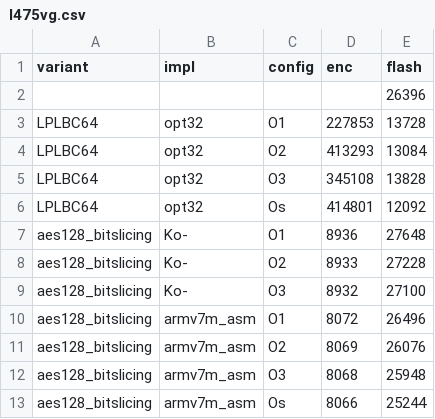
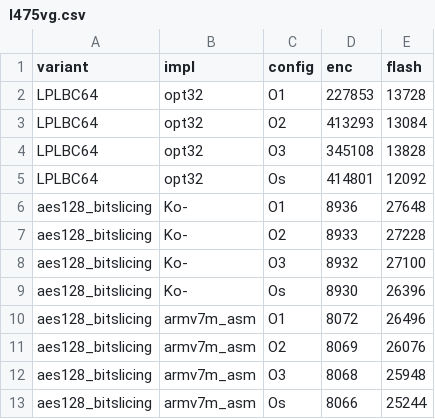
Before and after one commit to jiahaoxiang2000/LCB, a CSV file: benchmarks/l475vg.csv, drawn as a sheet; only a part is shown; removed rows and columns are numbered as before the commit, all else as after; the diff names each change by its address in the sheet, - before the commit and + after, or states it on an @@ line.

Commit message:
fix aes loss data

```diff
--- a/benchmarks/l475vg.csv
+++ b/benchmarks/l475vg.csv
-row 2:  |  |  |  | 26396
+row 9: aes128_bitslicing | Ko- | Os | 8930 | 26396
```
